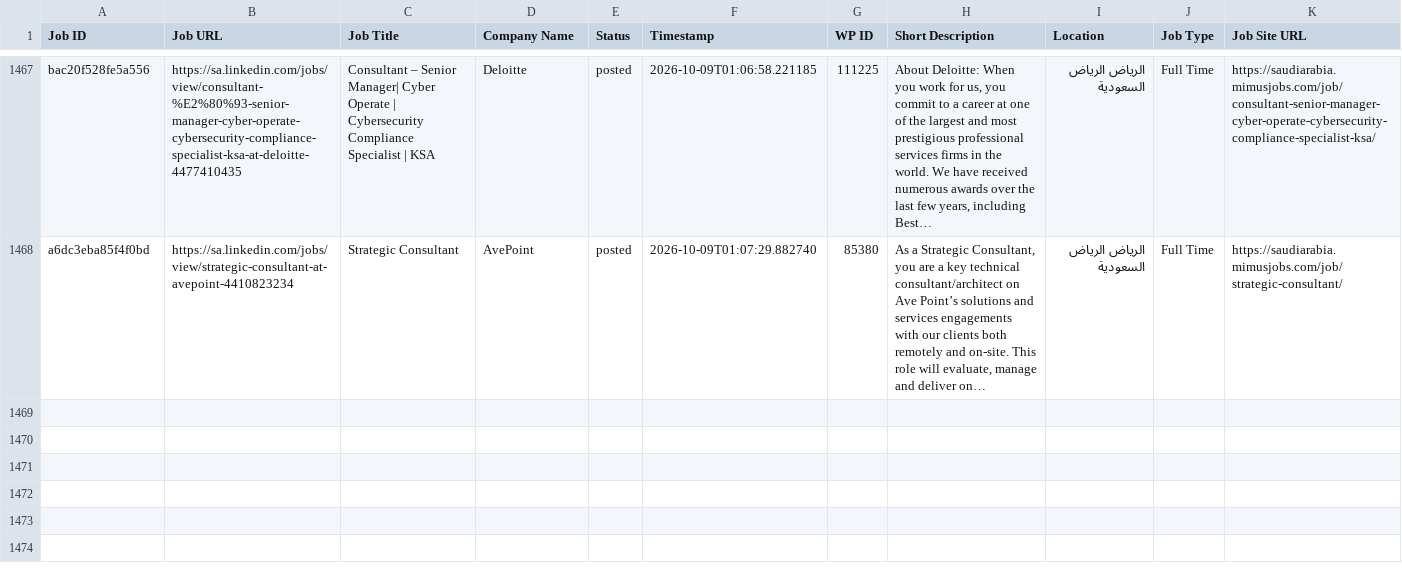
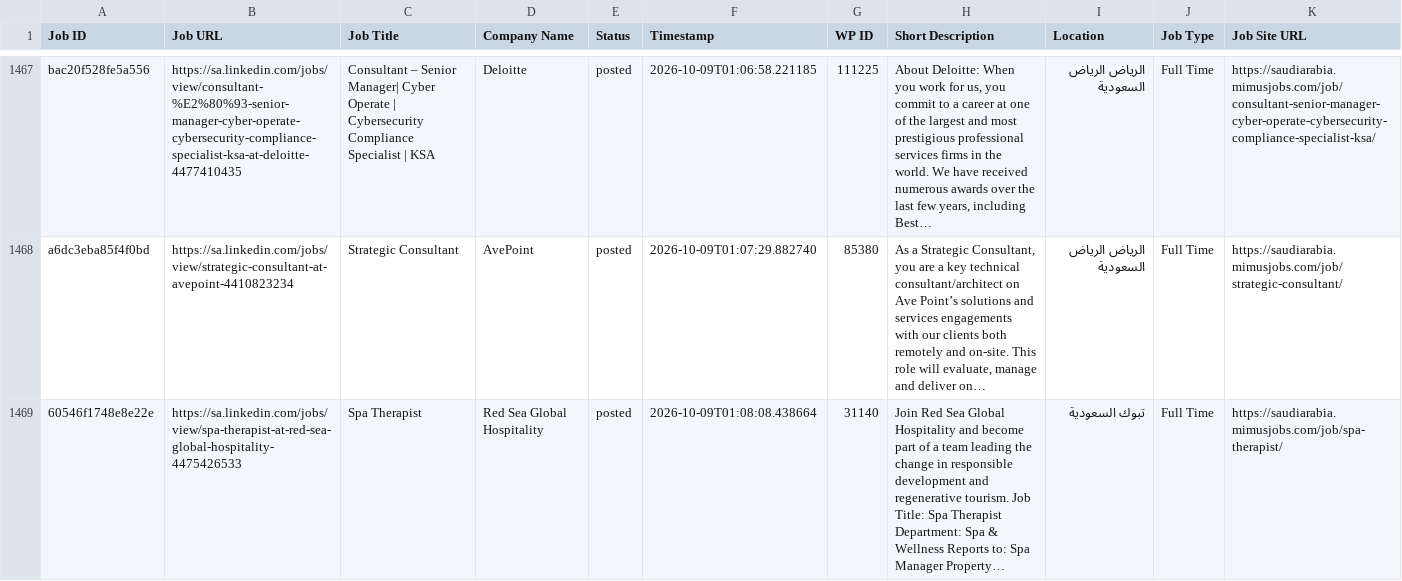
Before and after one commit to projectfetcher/salinkedin, a CSV file: processed_jobs_saudi_arabia.csv, drawn as a sheet; only a part is shown, gaps mark what is left out; the diff names each change by its address in the sheet, - before the commit and + after, or states it on an @@ line.

```diff
--- a/processed_jobs_saudi_arabia.csv
+++ b/processed_jobs_saudi_arabia.csv
+row 1469: 60546f1748e8e22e | https://sa.linkedin.com/jobs/view/spa-therapist-at-red-sea-global-hospitality-4475426533 | Spa Therapist | Red Sea Global Hospitality | posted | 2026-10-09T01:08:08.438664 | 31140 | Join Red Sea Global Hospitality and become part of a team leading the change in responsible development and regenerative tourism. Job Title: Spa Therapist Department: Spa & Wellness Reports to: Spa Manager Property… | تبوك السعودية | Full Time | https://saudiarabia.mimusjobs.com/job/spa-therapist/
```
